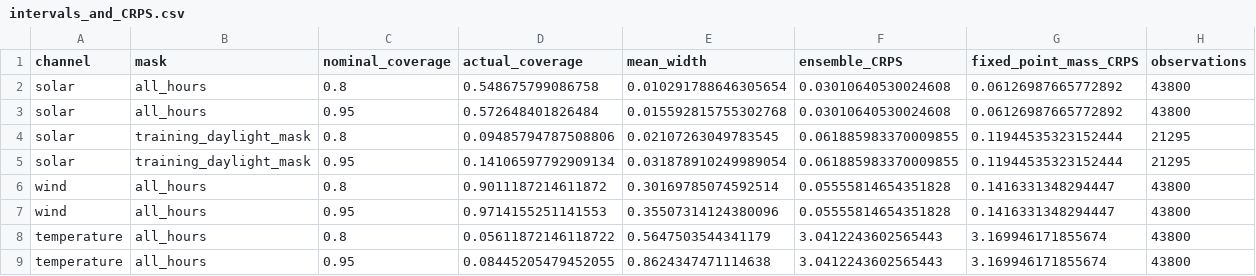
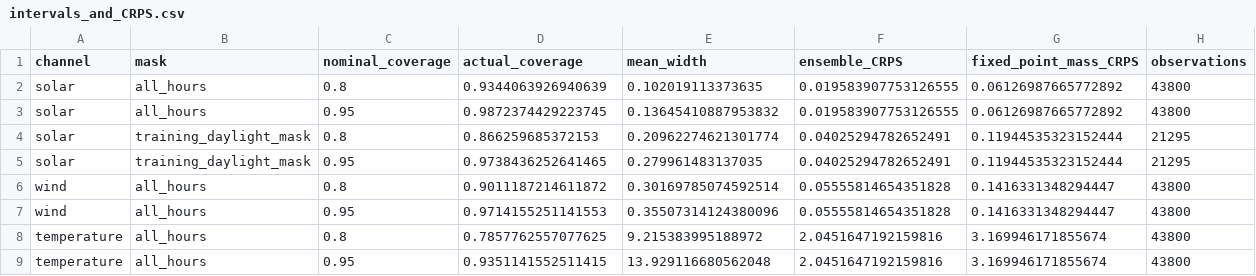
Before and after one commit to Roko55/H2RES-climate-pipeline, a CSV file: results/profile_validation/intervals_and_CRPS.csv, drawn as a sheet.

Commit message:
Validate annual climate rollout calibration and input coupling
Use UTC interval solar support, ordered quantiles and validation-only full-year calibration. Freeze native models with exact replay evidence, scoped heating input helpers and regression coverage.

```diff
--- a/results/profile_validation/intervals_and_CRPS.csv
+++ b/results/profile_validation/intervals_and_CRPS.csv
@@ -1,9 +1,9 @@
 channel,mask,nominal_coverage,actual_coverage,mean_width,ensemble_CRPS,fixed_point_mass_CRPS,observations
-solar,all_hours,0.8,0.548675799086758,0.010291788646305654,0.03010640530024608,0.06126987665772892,43800
-solar,all_hours,0.95,0.572648401826484,0.015592815755302768,0.03010640530024608,0.06126987665772892,43800
-solar,training_daylight_mask,0.8,0.09485794787508806,0.02107263049783545,0.061885983370009855,0.11944535323152444,21295
-solar,training_daylight_mask,0.95,0.14106597792909134,0.031878910249989054,0.061885983370009855,0.11944535323152444,21295
+solar,all_hours,0.8,0.9344063926940639,0.102019113373635,0.019583907753126555,0.06126987665772892,43800
+solar,all_hours,0.95,0.9872374429223745,0.13645410887953832,0.019583907753126555,0.06126987665772892,43800
+solar,training_daylight_mask,0.8,0.866259685372153,0.20962274621301774,0.04025294782652491,0.11944535323152444,21295
+solar,training_daylight_mask,0.95,0.9738436252641465,0.279961483137035,0.04025294782652491,0.11944535323152444,21295
 wind,all_hours,0.8,0.9011187214611872,0.30169785074592514,0.05555814654351828,0.1416331348294447,43800
 wind,all_hours,0.95,0.9714155251141553,0.35507314124380096,0.05555814654351828,0.1416331348294447,43800
-temperature,all_hours,0.8,0.05611872146118722,0.5647503544341179,3.0412243602565443,3.169946171855674,43800
-temperature,all_hours,0.95,0.08445205479452055,0.8624347471114638,3.0412243602565443,3.169946171855674,43800
+temperature,all_hours,0.8,0.7857762557077625,9.215383995188972,2.0451647192159816,3.169946171855674,43800
+temperature,all_hours,0.95,0.9351141552511415,13.929116680562048,2.0451647192159816,3.169946171855674,43800
```
Also changed, not shown: 40 other files.
